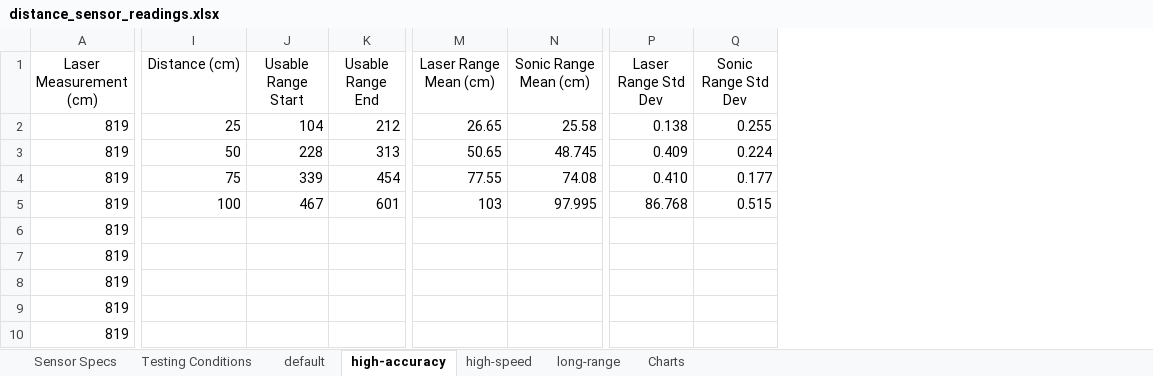
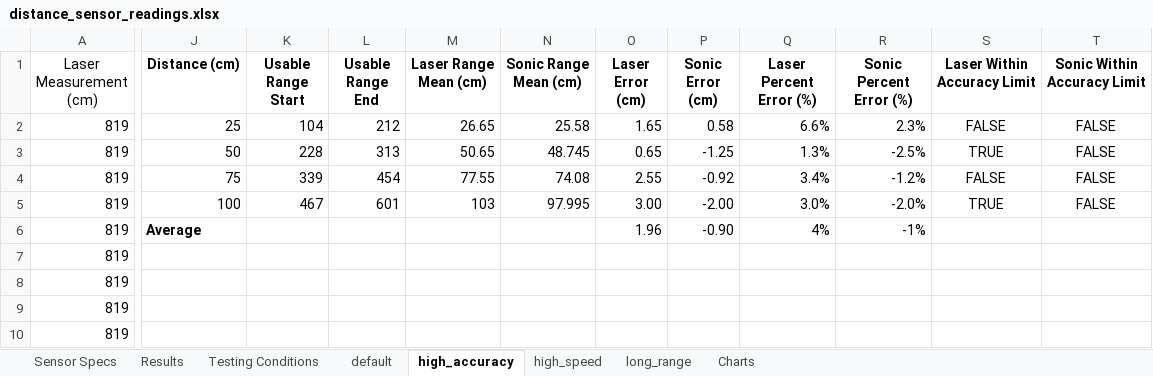
Before and after one commit to tartunian/arduino-distance-sensor-project, an Excel workbook: distance_sensor_readings.xlsx, sheet high_accuracy, drawn as a sheet; only a part is shown, gaps mark what is left out; values as stored, in another font and other column widths than the file's, no borders; removed rows and columns are numbered as before the commit, all else as after; the diff covers the shown part only; the diff names each change by its address in the sheet, - before the commit and + after, or states it on an @@ line.

```diff
--- a/distance_sensor_readings.xlsx (sheet high_accuracy)
+++ b/distance_sensor_readings.xlsx (sheet high_accuracy)
-sheet tab: high-accuracy
+sheet tab: high_accuracy
-sheet tab: high-speed
+sheet tab: high_speed
-sheet tab: long-range
+sheet tab: long_range
+sheet tab: Results
-column P (Laser Range Std Dev), rows 2-5: 0.138 | 0.409 | 0.410 | 86.768
-column Q (Sonic Range Std Dev), rows 2-5: 0.255 | 0.224 | 0.177 | 0.515
+column O (Laser Error (cm)), rows 2-6: 1.65 | 0.65 | 2.55 | 3.00 | 1.96
+column P (Sonic Error (cm)), rows 2-6: 0.58 | -1.25 | -0.92 | -2.00 | -0.90
+column Q (Laser Percent Error (%)), rows 2-6: 6.6% | 1.3% | 3.4% | 3.0% | 4%
+column R (Sonic Percent Error (%)), rows 2-6: 2.3% | -2.5% | -1.2% | -2.0% | -1%
+column S (Laser Within Accuracy Limit), rows 2-5: FALSE | TRUE | FALSE | TRUE
+column T (Sonic Within Accuracy Limit), rows 2-5: all FALSE
-J1:L1 bold: off
+J1:L1 bold: on
-M1:N1 bold: off
+M1:N1 bold: on
-J6 (Distance (cm)): (empty)
+J6 (Distance (cm)): Average
```
Also changed, not shown: 1 added column and 2 removed columns elsewhere in this sheet, sheet long_range, sheet default, sheet high_speed, sheet Testing Conditions, sheet Sensor Specs, formulas that keep their value, charts or pictures, 7 other files.
